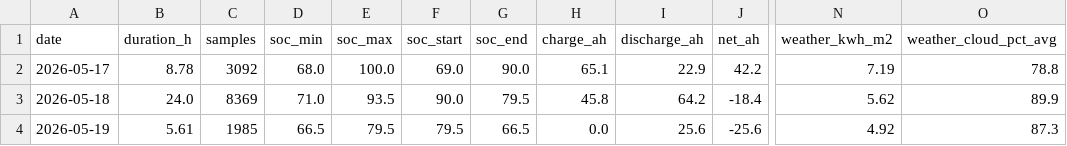
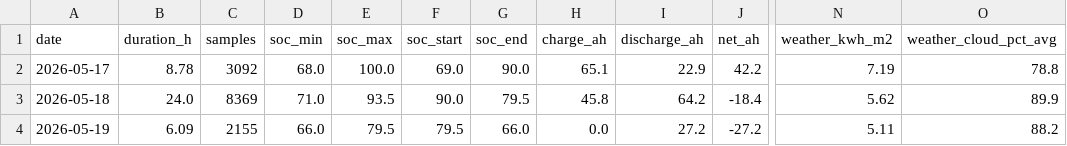
Before and after one commit to kaanow/volthium_reader, a CSV file: data/daily_summary.csv, drawn as a sheet; only a part is shown, gaps mark what is left out; the diff names each change by its address in the sheet, - before the commit and + after, or states it on an @@ line.

```diff
--- a/data/daily_summary.csv
+++ b/data/daily_summary.csv
-B4 (duration_h): 5.61
+B4 (duration_h): 6.09
-C4 (samples): 1985
+C4 (samples): 2155
-D4 (soc_min): 66.5
+D4 (soc_min): 66.0
-G4 (soc_end): 66.5
+G4 (soc_end): 66.0
-I4 (discharge_ah): 25.6
+I4 (discharge_ah): 27.2
-J4 (net_ah): -25.6
+J4 (net_ah): -27.2
-N4 (weather_kwh_m2): 4.92
+N4 (weather_kwh_m2): 5.11
-O4 (weather_cloud_pct_avg): 87.3
+O4 (weather_cloud_pct_avg): 88.2
```
Also changed, not shown: data/projection_log.csv, data/weather.csv, 6 other files.
